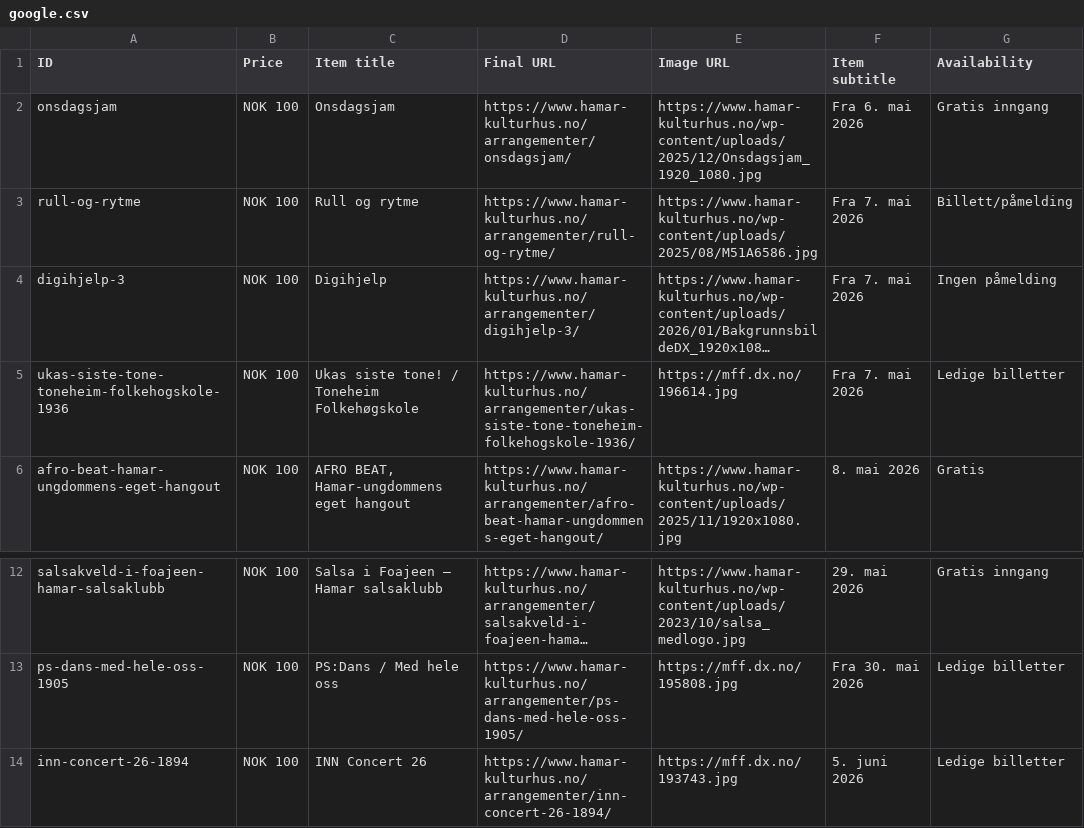
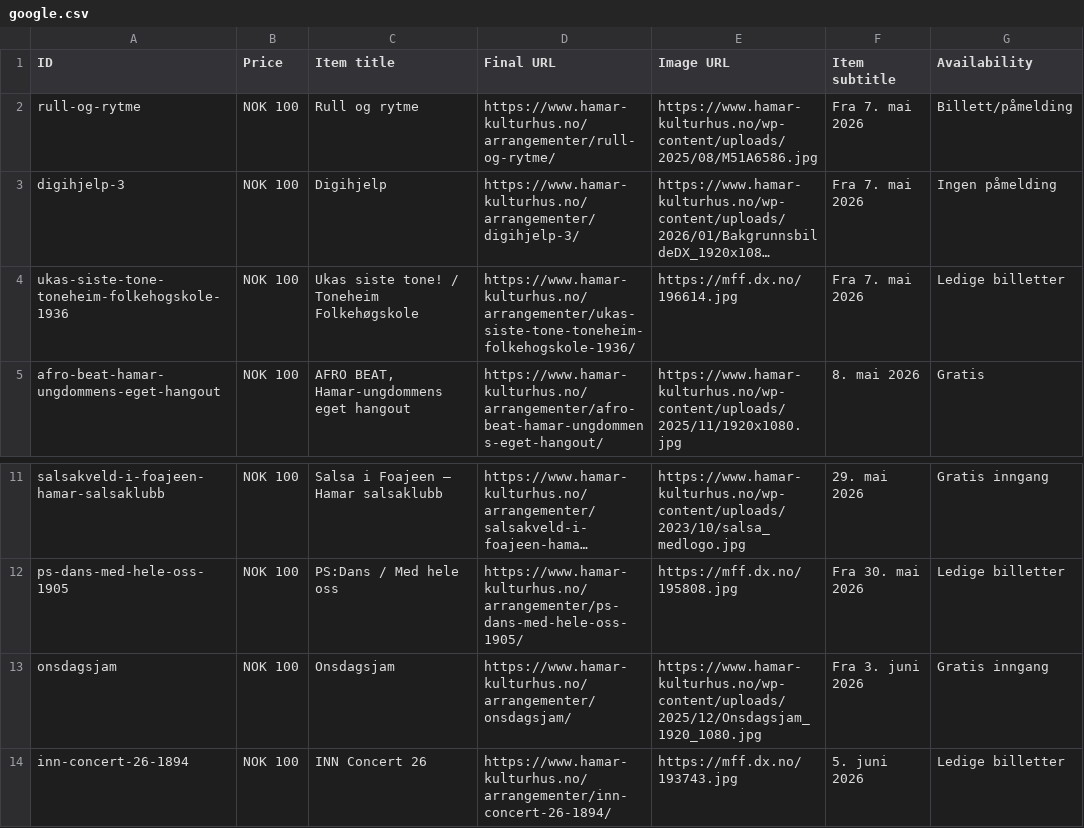
Before and after one commit to opmthomassen/hamar, a CSV file: google.csv, drawn as a sheet; only a part is shown, gaps mark what is left out; long unchanged cells end in …; removed rows and columns are numbered as before the commit, all else as after; the diff names each change by its address in the sheet, - before the commit and + after, or states it on an @@ line.

```diff
--- a/google.csv
+++ b/google.csv
-row 2: onsdagsjam | NOK 100 | Onsdagsjam | https://www.hamar-kulturhus.no/arrangementer/onsdagsjam/ | https://www.hamar-kulturhus.no/wp-content/uploads/2025/12/Onsdagsjam_1920_1080.jpg | Fra 6. mai 2026 | Gratis inngang
+row 13: onsdagsjam | NOK 100 | Onsdagsjam | https://www.hamar-kulturhus.no/arrangementer/onsdagsjam/ | https://www.hamar-kulturhus.no/wp-content/uploads/2025/12/Onsdagsjam_1920_1080.jpg | Fra 3. juni 2026 | Gratis inngang
```
Also changed, not shown: meta.csv.
